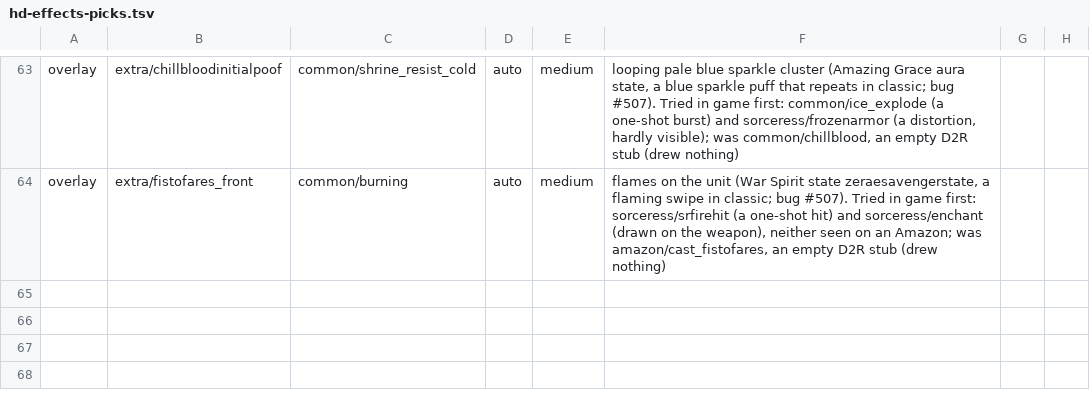
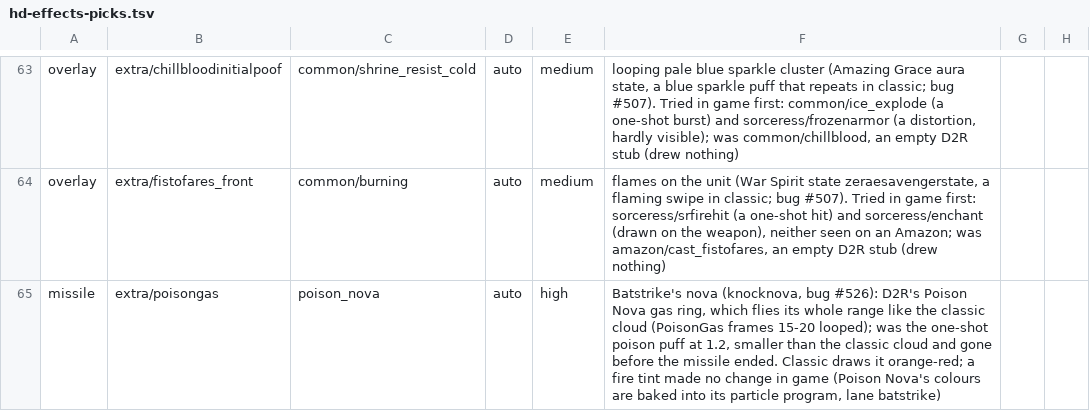
Before and after one commit to Nugwa628/mxl2012-d2r, a TSV file: data/hd-effects-picks.tsv, drawn as a sheet; only a part is shown, gaps mark what is left out.

Commit message:
Batstrike and Bloodbath: HD animation, nova look, charges and charm (#526, #527, #530)
- hd_skill_anims: skip only skill ids the class's HD state machine already
  animates; Batstrike (326) and Innate Bloodbath (65) share ids with
  unanimated D2R skills and had no sequence state.
- HD nova of Batstrike (extra/poisongas): D2R's Poison Nova ring, which
  flies the missile's whole range, instead of the one-shot poison puff.
- txt_migrate: finishing rows without prgchargesconsumed get 3, so a
  release spends all charges as in 1.13c (D2R reads blank as 0).
- txt_migrate: the calc1 / calc2 fill of conversion function 51 also
  covers rows that reach it through srvprgfunc1-3 (Batstrike's charm).
- game_checks: check batstrike (charges, charm, naginata swap, unarmed
  use, Open Wounds sources, HD / legacy shots).
- docs: bugs #526 / #527 fixed, #530 answered (matches Median); testing.

```diff
--- a/data/hd-effects-picks.tsv
+++ b/data/hd-effects-picks.tsv
@@ -64 +64,2 @@ overlay	extra/chillbloodinitialpoof	common/shrine_resist_cold	auto	medium	loopin
 overlay	extra/fistofares_front	common/burning	auto	medium	flames on the unit (War Spirit state zeraesavengerstate, a flaming swipe in classic; bug #507). Tried in game first: sorceress/srfirehit (a one-shot hit) and sorceress/enchant (drawn on the weapon), neither seen on an Amazon; was amazon/cast_fistofares, an empty D2R stub (drew nothing)
+missile	extra/poisongas	poison_nova	auto	high	Batstrike's nova (knocknova, bug #526): D2R's Poison Nova gas ring, which flies its whole range like the classic cloud (PoisonGas frames 15-20 looped); was the one-shot poison puff at 1.2, smaller than the classic cloud and gone before the missile ended. Classic draws it orange-red; a fire tint made no change in game (Poison Nova's colours are baked into its particle program, lane batstrike)
```
Also changed, not shown: data/hd-effects-map.tsv, 8 other files.
